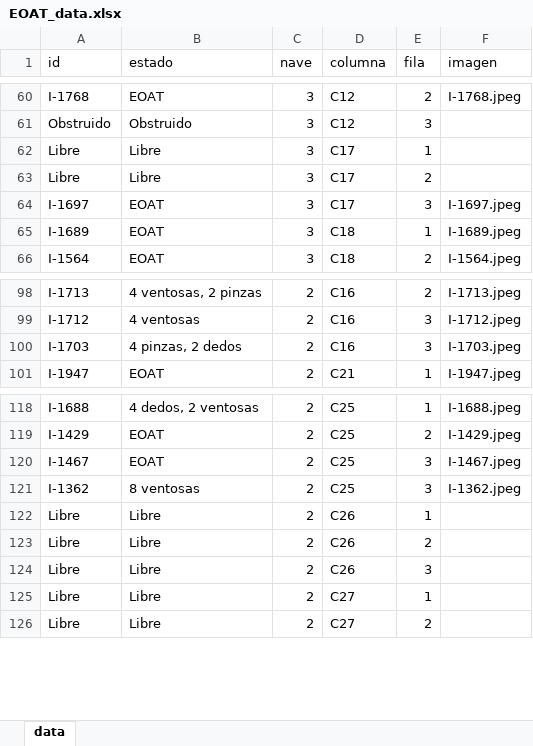
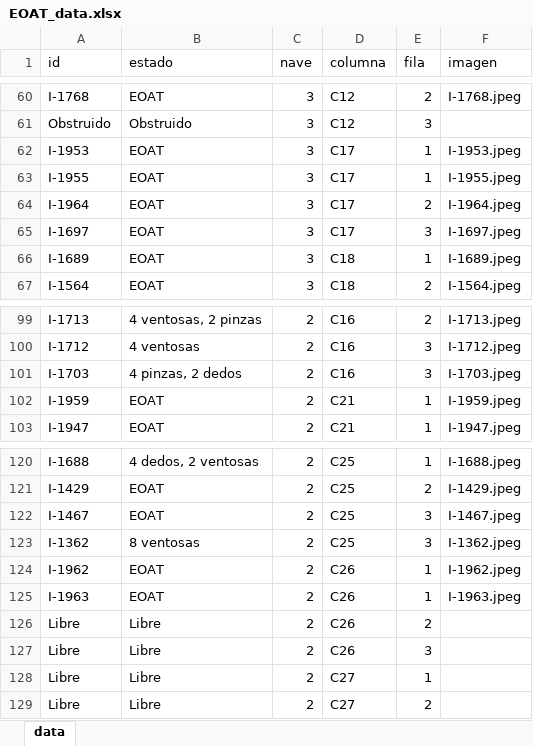
Before and after one commit to ProcesosCazel/Inventario, an Excel workbook: data/EOAT_data.xlsx, sheet data, drawn as a sheet; only a part is shown, gaps mark what is left out; values as stored, in another font and other column widths than the file's, no borders; removed rows and columns are numbered as before the commit, all else as after; the diff names each change by its address in the sheet, - before the commit and + after, or states it on an @@ line.

```diff
--- a/data/EOAT_data.xlsx (sheet data)
+++ b/data/EOAT_data.xlsx (sheet data)
-A62 (id): Libre
+A62 (id): I-1953
-B62 (estado): Libre
+B62 (estado): EOAT
-F62 (imagen): (empty)
+F62 (imagen): I-1953.jpeg
-row 63: Libre | Libre | 3 | C17 | 2
+row 63: I-1955 | EOAT | 3 | C17 | 1 | I-1955.jpeg
+row 64: I-1964 | EOAT | 3 | C17 | 2 | I-1964.jpeg
+row 102: I-1959 | EOAT | 2 | C21 | 1 | I-1959.jpeg
-A124 (id): Libre
+A124 (id): I-1962
-B124 (estado): Libre
+B124 (estado): EOAT
-F124 (imagen): (empty)
+F124 (imagen): I-1962.jpeg
+row 125: I-1963 | EOAT | 2 | C26 | 1 | I-1963.jpeg
```
Also changed, not shown: 1 other file.
